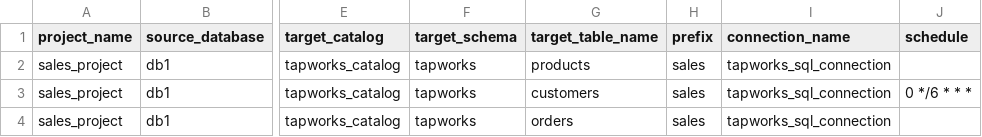
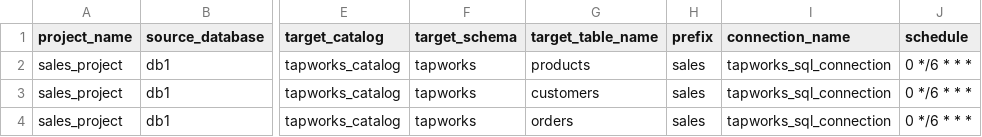
Before and after one commit to yasmk/SQL_Server_Connector, a CSV file: config/pipeline_config.csv, drawn as a sheet; only a part is shown, gaps mark what is left out; the diff names each change by its address in the sheet, - before the commit and + after, or states it on an @@ line.

Commit message:
Update pipeline_config.csv

```diff
--- a/config/pipeline_config.csv
+++ b/config/pipeline_config.csv
-J2 (schedule): (empty)
+J2 (schedule): 0 */6 * * *
-J4 (schedule): (empty)
+J4 (schedule): 0 */6 * * *
```
